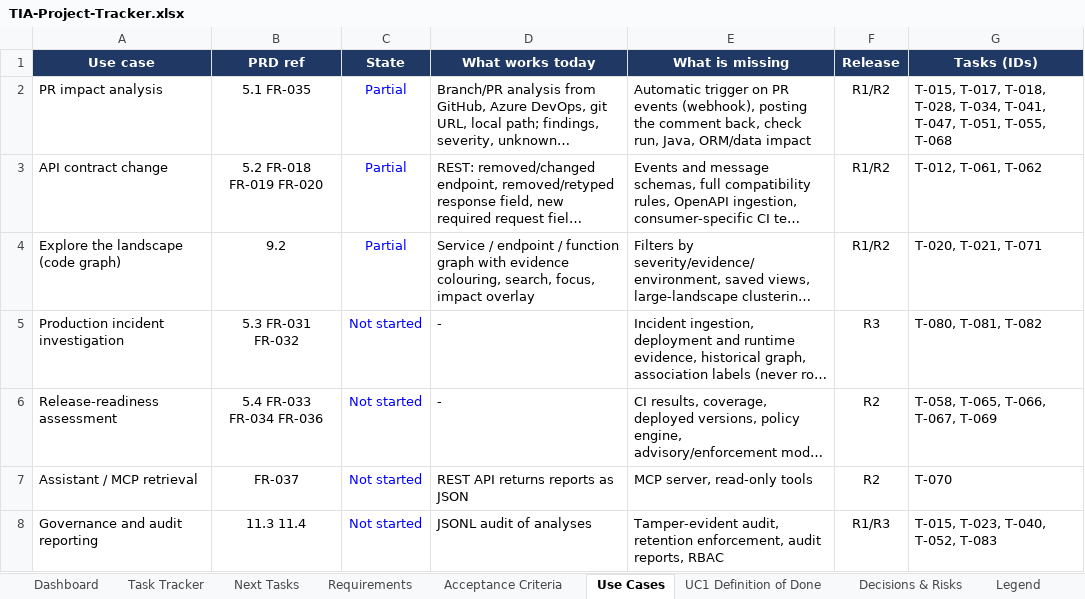
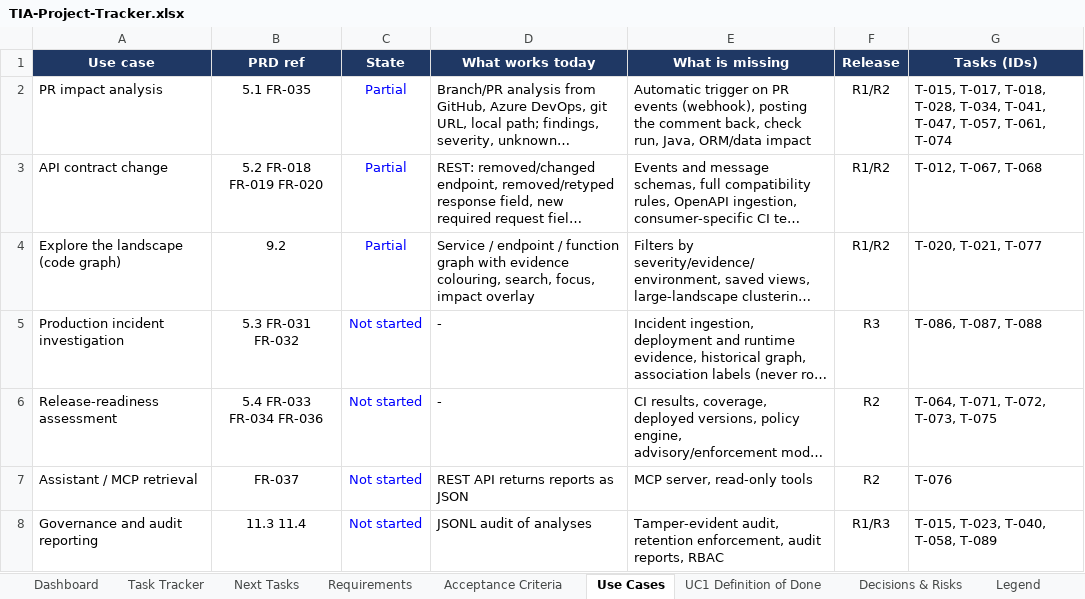
Before and after one commit to Assetvaluecash/codeflow, an Excel workbook: TIA-Project-Tracker.xlsx, sheet Use Cases, drawn as a sheet; long unchanged cells end in …; values as stored, in another font and other column widths than the file's, no borders; conditional formats not drawn; the diff names each change by its address in the sheet, - before the commit and + after, or states it on an @@ line.

```diff
--- a/TIA-Project-Tracker.xlsx (sheet Use Cases)
+++ b/TIA-Project-Tracker.xlsx (sheet Use Cases)
-G2 (Tasks (IDs)): …T-041, T-047, T-051, T-055, T-068
+G2 (Tasks (IDs)): …T-041, T-047, T-057, T-061, T-074
-G3 (Tasks (IDs)): T-012, T-061, T-062
+G3 (Tasks (IDs)): T-012, T-067, T-068
-G4 (Tasks (IDs)): T-020, T-021, T-071
+G4 (Tasks (IDs)): T-020, T-021, T-077
-G5 (Tasks (IDs)): T-080, T-081, T-082
+G5 (Tasks (IDs)): T-086, T-087, T-088
-G6 (Tasks (IDs)): T-058, T-065, T-066, T-067, T-069
+G6 (Tasks (IDs)): T-064, T-071, T-072, T-073, T-075
-G7 (Tasks (IDs)): T-070
+G7 (Tasks (IDs)): T-076
-G8 (Tasks (IDs)): T-015, T-023, T-040, T-052, T-083
+G8 (Tasks (IDs)): T-015, T-023, T-040, T-058, T-089
```
Also changed, not shown: sheet Task Tracker, sheet Requirements, sheet UC1 Definition of Done, sheet Acceptance Criteria, sheet Dashboard, sheet Next Tasks, formulas that keep their value, 30 other files.
